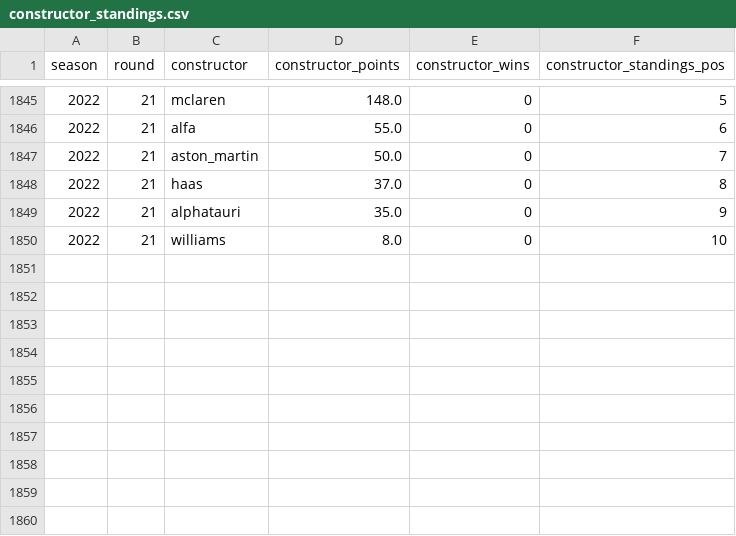
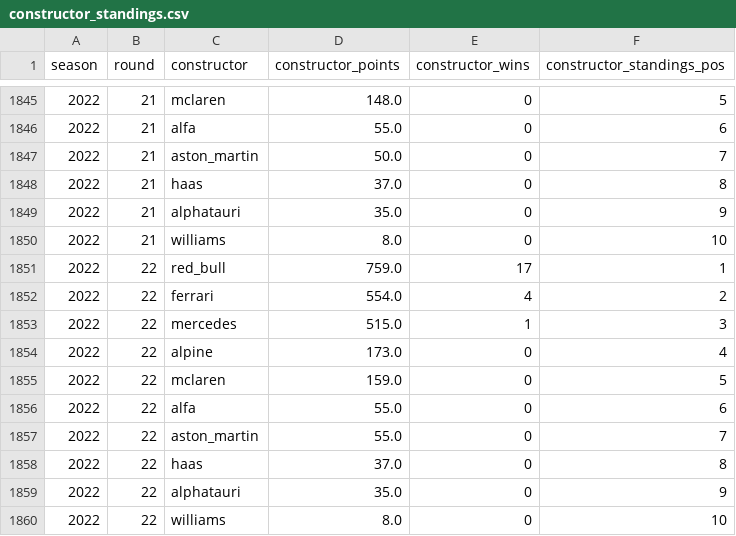
Before and after one commit to ollyjc99/f1-analytics, a CSV file: data/constructor_standings.csv, drawn as a sheet; only a part is shown, gaps mark what is left out.

```diff
--- a/data/constructor_standings.csv
+++ b/data/constructor_standings.csv
@@ -1850 +1850,11 @@ season,round,constructor,constructor_points,constructor_wins,constructor_standin
 2022,21,williams,8.0,0,10
+2022,22,red_bull,759.0,17,1
+2022,22,ferrari,554.0,4,2
+2022,22,mercedes,515.0,1,3
+2022,22,alpine,173.0,0,4
+2022,22,mclaren,159.0,0,5
+2022,22,alfa,55.0,0,6
+2022,22,aston_martin,55.0,0,7
+2022,22,haas,37.0,0,8
+2022,22,alphatauri,35.0,0,9
+2022,22,williams,8.0,0,10
```
Also changed, not shown: data/driver_standings.csv, data/races.csv, 2 other files.
